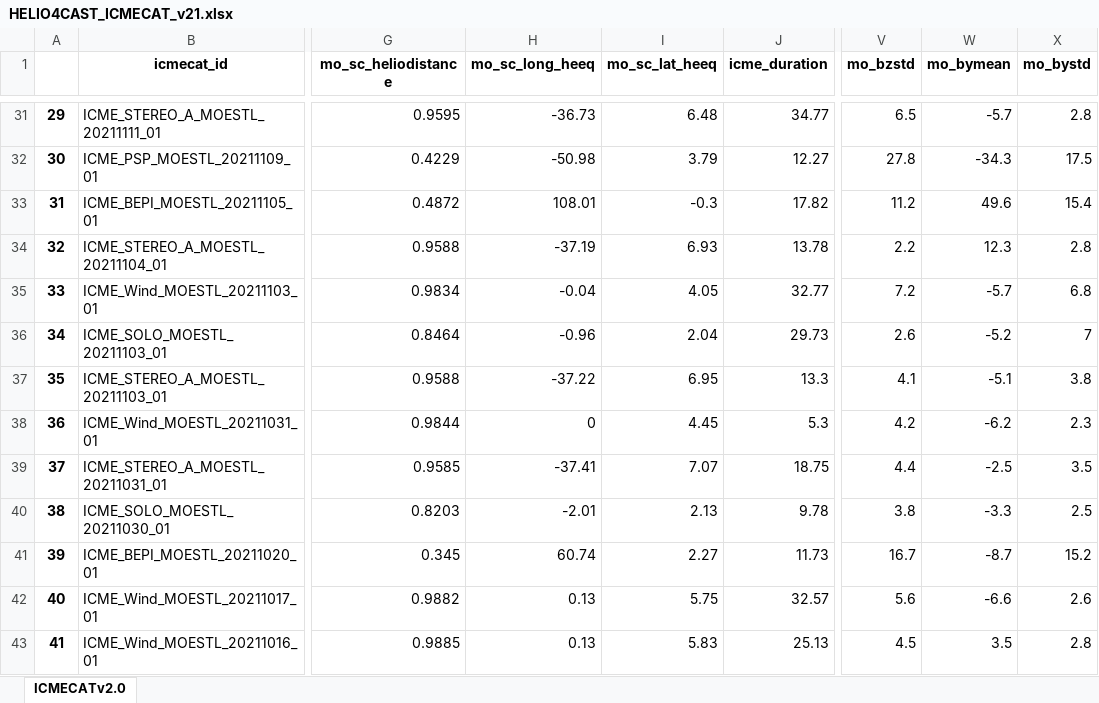
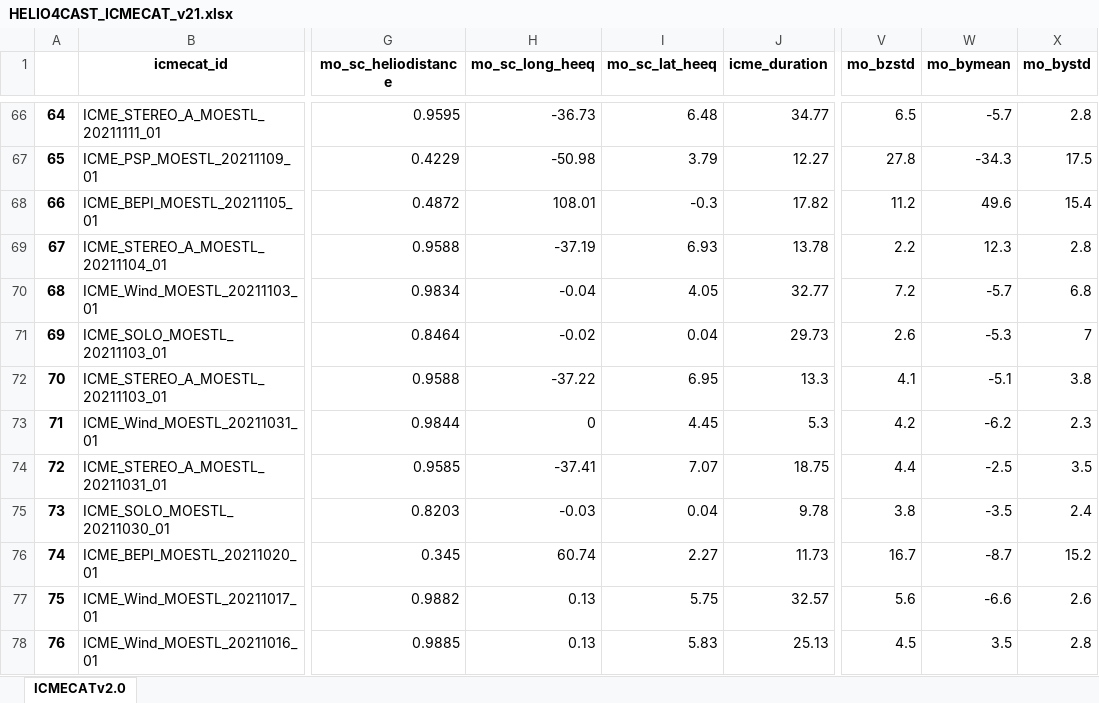
Before and after one commit to cmoestl/heliocats, an Excel workbook: icmecat/HELIO4CAST_ICMECAT_v21.xlsx, sheet ICMECATv2.0, drawn as a sheet; only a part is shown, gaps mark what is left out; values as stored, in another font and other column widths than the file's, no borders; addresses are those after the commit; the diff covers the shown part only; the diff names each change by its address in the sheet, - before the commit and + after, or states it on an @@ line.

Commit message:
icmecat update 2022 Nov 29

```diff
--- a/icmecat/HELIO4CAST_ICMECAT_v21.xlsx (sheet ICMECATv2.0)
+++ b/icmecat/HELIO4CAST_ICMECAT_v21.xlsx (sheet ICMECATv2.0)
@@ column A renumbered from row 26 down @@
-H71 (mo_sc_long_heeq): -0.96
+H71 (mo_sc_long_heeq): -0.02
-I71 (mo_sc_lat_heeq): 2.04
+I71 (mo_sc_lat_heeq): 0.04
-W71 (mo_bymean): -5.2
+W71 (mo_bymean): -5.3
-H75 (mo_sc_long_heeq): -2.01
+H75 (mo_sc_long_heeq): -0.03
-I75 (mo_sc_lat_heeq): 2.13
+I75 (mo_sc_lat_heeq): 0.04
-W75 (mo_bymean): -3.3
+W75 (mo_bymean): -3.5
-X75 (mo_bystd): 2.5
+X75 (mo_bystd): 2.4
```
Also changed, not shown: 38 added rows and 113 edited cells elsewhere in this sheet, 29 other files.
